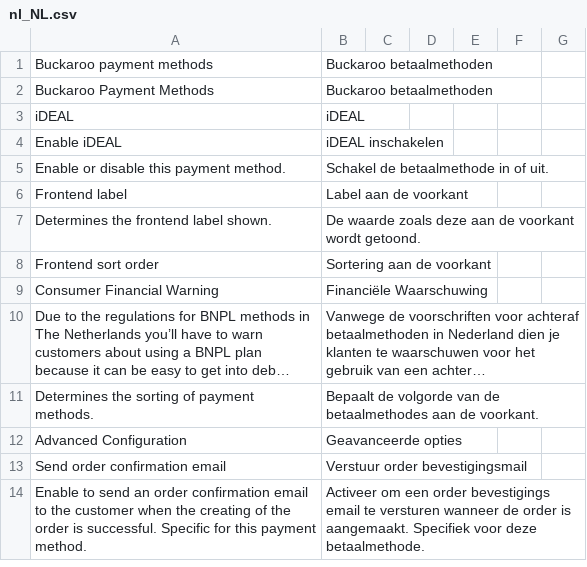
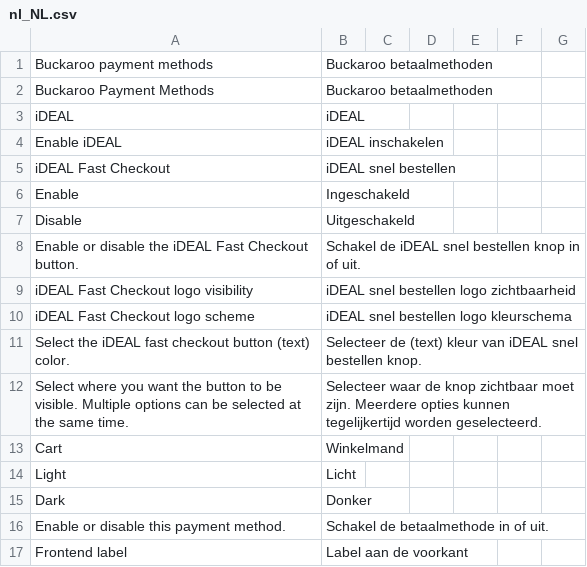
Before and after one commit to buckaroo-it/Magento2, a CSV file: i18n/nl_NL.csv, drawn as a sheet; only a part is shown; the shorter side is filled out with more unchanged rows; long unchanged cells end in …; the diff names each change by its address in the sheet, - before the commit and + after, or states it on an @@ line.

Commit message:
translations added

```diff
--- a/i18n/nl_NL.csv
+++ b/i18n/nl_NL.csv
+row 5: iDEAL Fast Checkout | iDEAL snel bestellen
+row 6: Enable | Ingeschakeld
+row 7: Disable | Uitgeschakeld
+row 8: Enable or disable the iDEAL Fast Checkout button. | Schakel de iDEAL snel bestellen knop in of uit.
+row 9: iDEAL Fast Checkout logo visibility | iDEAL snel bestellen logo zichtbaarheid
+row 10: iDEAL Fast Checkout logo scheme | iDEAL snel bestellen logo kleurschema
+row 11: Select the iDEAL fast checkout button (text) color. | Selecteer de (text) kleur van iDEAL snel bestellen knop.
+row 12: Select where you want the button to be visible. Multiple options can be selected at the same time. | Selecteer waar de knop zichtbaar moet zijn. Meerdere opties kunnen tegelijkertijd worden geselecteerd.
+row 13: Cart | Winkelmand
+row 14: Light | Licht
+row 15: Dark | Donker
```
Also changed, not shown: 1 other file.
